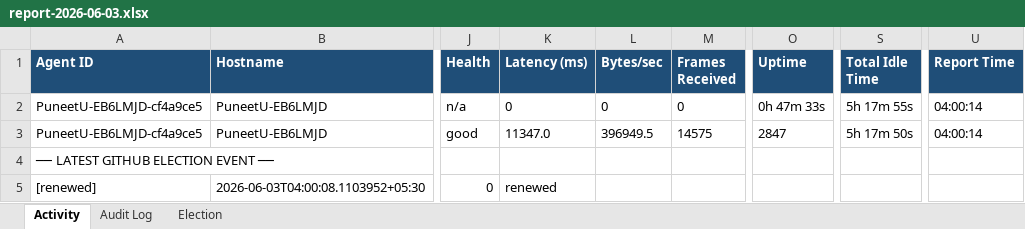
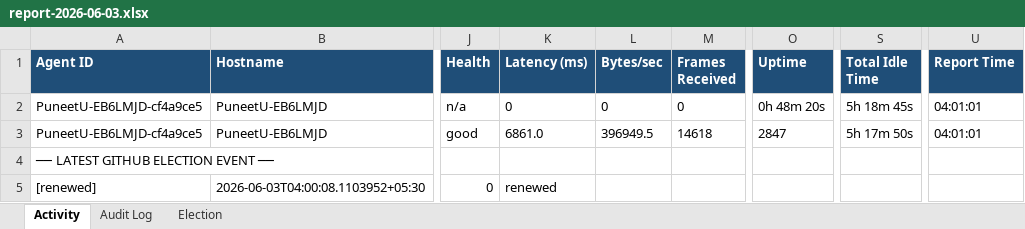
Before and after one commit to puniteswra-spec/PU, an Excel workbook: report-2026-06-03.xlsx, sheet Activity, drawn as a sheet; only a part is shown, gaps mark what is left out; values as stored, in another font and other column widths than the file's, no borders; the diff names each change by its address in the sheet, - before the commit and + after, or states it on an @@ line.

Commit message:
daily report 2026-06-03: 120 election events, 45 audit entries

```diff
--- a/report-2026-06-03.xlsx (sheet Activity)
+++ b/report-2026-06-03.xlsx (sheet Activity)
-O2 (Uptime): 0h 47m 33s
+O2 (Uptime): 0h 48m 20s
-S2 (Total Idle Time): 5h 17m 55s
+S2 (Total Idle Time): 5h 18m 45s
-U2:U3 (Report Time): 04:00:14
+U2:U3 (Report Time): 04:01:01
-K3 (Latency (ms)): 11347.0
+K3 (Latency (ms)): 6861.0
-M3 (Frames Received): 14575
+M3 (Frames Received): 14618
```
Also changed, not shown: sheet Election.
